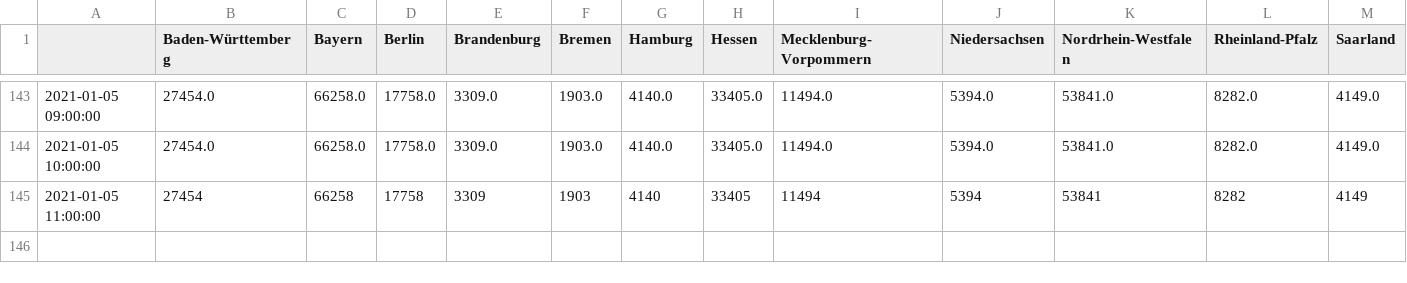
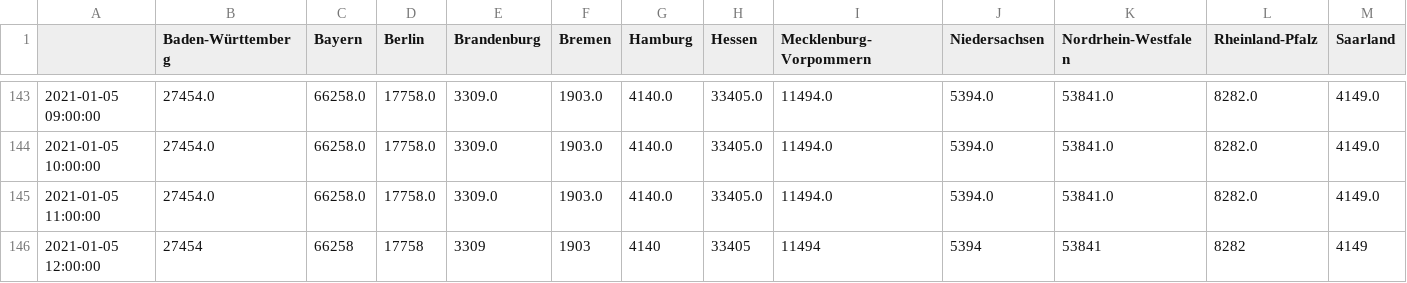
Before and after one commit to henrythier/vax_stats, a CSV file: data/all_time.csv, drawn as a sheet; only a part is shown, gaps mark what is left out; addresses are those after the commit; rows hold the shown columns only; the diff names each change by its address in the sheet, - before the commit and + after, or states it on an @@ line.

Commit message:
updated data

```diff
--- a/data/all_time.csv
+++ b/data/all_time.csv
+row 145: 2021-01-05 11:00:00 | 27454.0 | 66258.0 | 17758.0 | 3309.0 | 1903.0 | 4140.0 | 33405.0 | 11494.0 | 5394.0 | 53841.0 | 8282.0 | 4149.0
-A146: 2021-01-05 11:00:00
+A146: 2021-01-05 12:00:00
```
